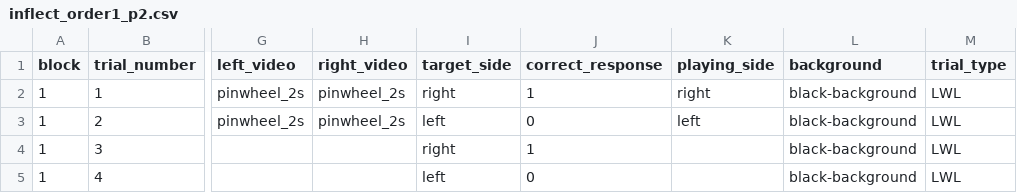
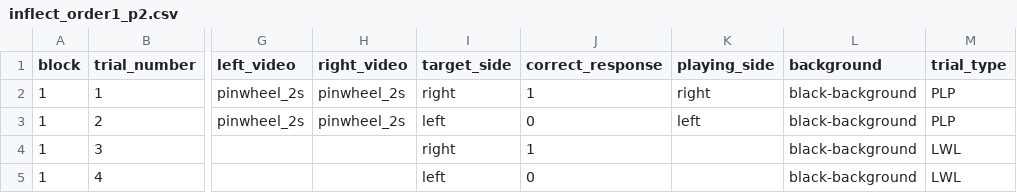
Before and after one commit to hjweaver4/inflect, a CSV file: orders/inflect_order1_p2.csv, drawn as a sheet; only a part is shown, gaps mark what is left out; the diff names each change by its address in the sheet, - before the commit and + after, or states it on an @@ line.

Commit message:
update trial order

```diff
--- a/orders/inflect_order1_p2.csv
+++ b/orders/inflect_order1_p2.csv
-M2:M3 (trial_type): LWL
+M2:M3 (trial_type): PLP
```
Also changed, not shown: 2 other files.
